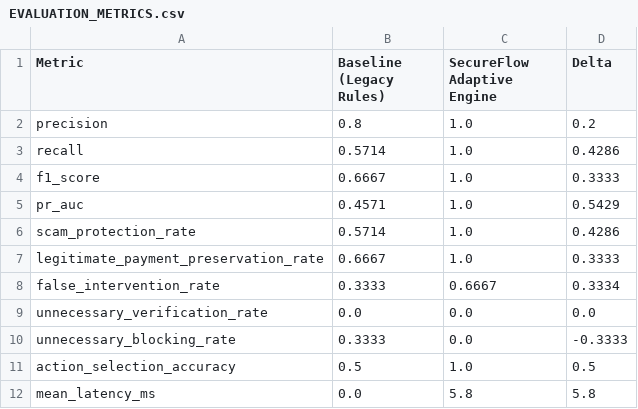
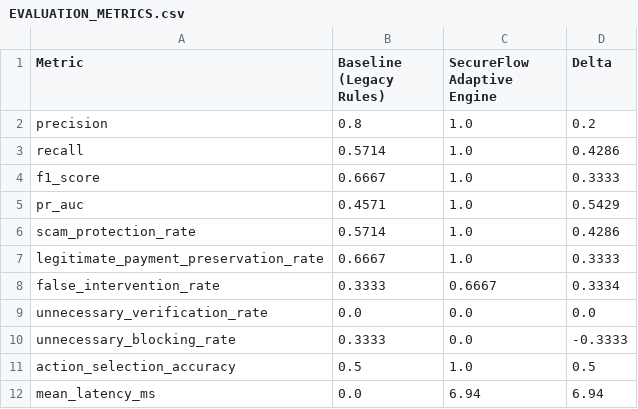
Before and after one commit to SuhaniKeni/SecureFlow, a CSV file: docs/evaluation/EVALUATION_METRICS.csv, drawn as a sheet.

```diff
--- a/docs/evaluation/EVALUATION_METRICS.csv
+++ b/docs/evaluation/EVALUATION_METRICS.csv
@@ -11,2 +11,2 @@ unnecessary_blocking_rate,0.3333,0.0,-0.3333
 action_selection_accuracy,0.5,1.0,0.5
-mean_latency_ms,0.0,5.8,5.8
+mean_latency_ms,0.0,6.94,6.94
```
Also changed, not shown: 9 other files.
